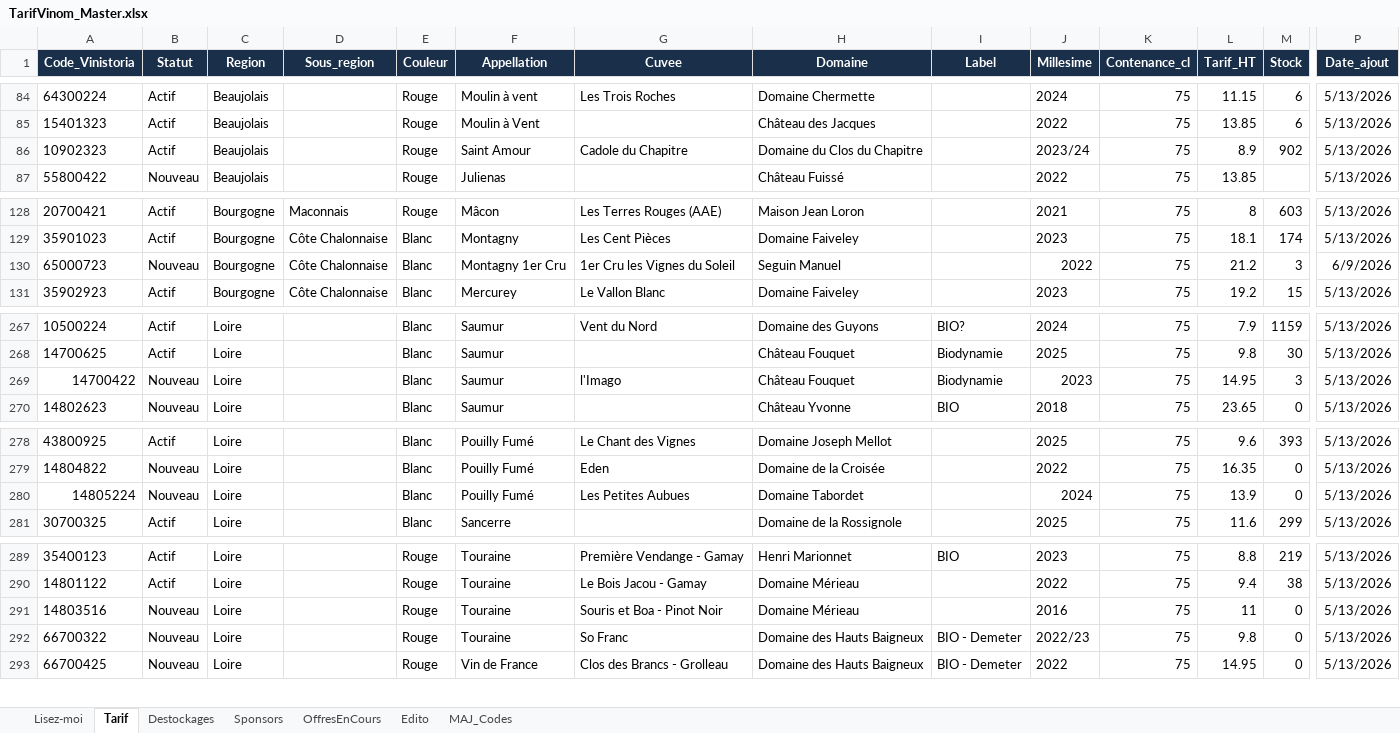
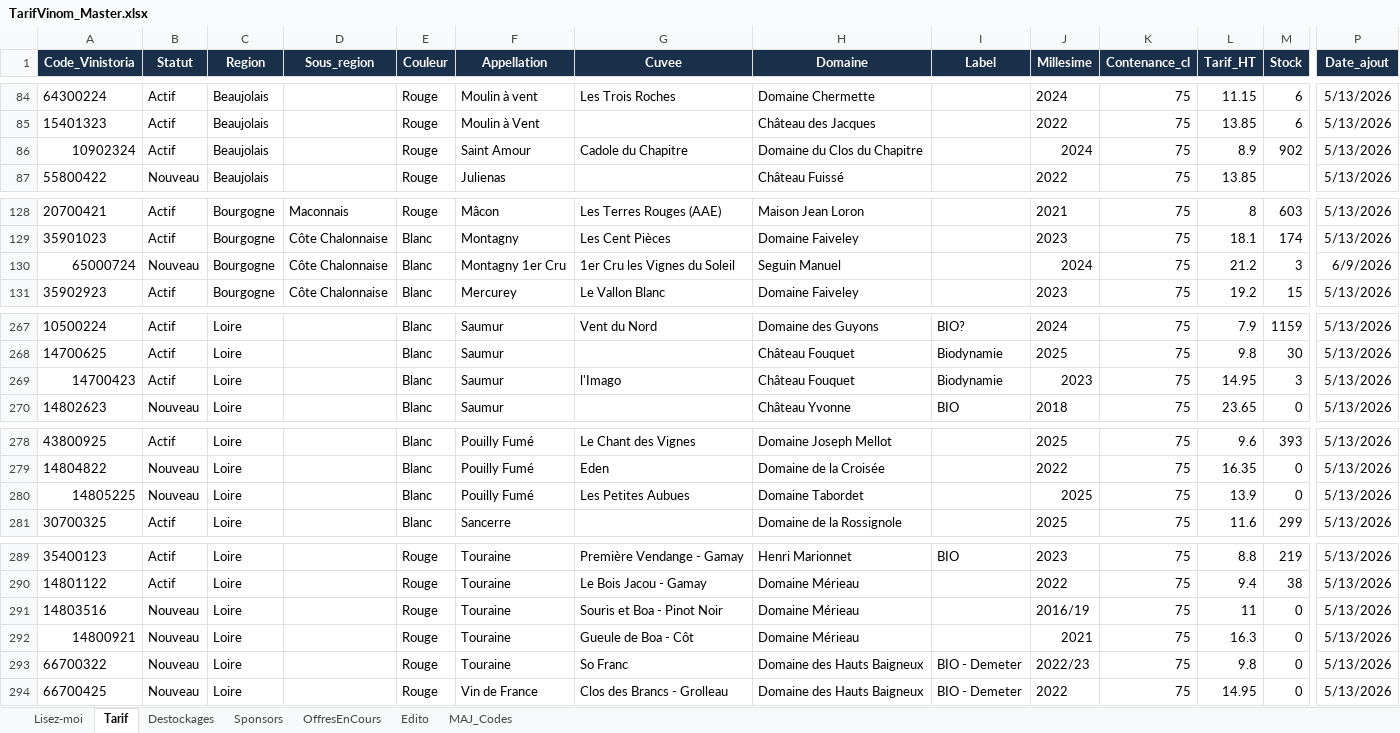
Before and after one commit to NoBullshitDrinks/vinom-tarif, an Excel workbook: data/TarifVinom_Master.xlsx, sheet Tarif, drawn as a sheet; only a part is shown, gaps mark what is left out; values as stored, in another font and other column widths than the file's, no borders; rows hold the shown columns only; the diff covers the shown part only; the diff names each change by its address in the sheet, - before the commit and + after, or states it on an @@ line.

Commit message:
MAJ tarif via Power Automate

```diff
--- a/data/TarifVinom_Master.xlsx (sheet Tarif)
+++ b/data/TarifVinom_Master.xlsx (sheet Tarif)
-A86 (Code_Vinistoria): 10902323
+A86 (Code_Vinistoria): 10902324
-J86 (Millesime): 2023/24
+J86 (Millesime): 2024
-A130 (Code_Vinistoria): 65000723
+A130 (Code_Vinistoria): 65000724
-J130 (Millesime): 2022
+J130 (Millesime): 2024
-A269 (Code_Vinistoria): 14700422
+A269 (Code_Vinistoria): 14700423
-B269 (Statut): Nouveau
+B269 (Statut): Actif
-A280 (Code_Vinistoria): 14805224
+A280 (Code_Vinistoria): 14805225
-J280 (Millesime): 2024
+J280 (Millesime): 2025
-J291 (Millesime): 2016
+J291 (Millesime): 2016/19
+row 292: 14800921 | Nouveau | Loire |  | Rouge | Touraine | Gueule de Boa - Côt | Domaine Mérieau |  | 2021 | 75 | 16.3 | 0 | 5/13/2026
```
Also changed, not shown: 4 edited cells elsewhere in this sheet.
